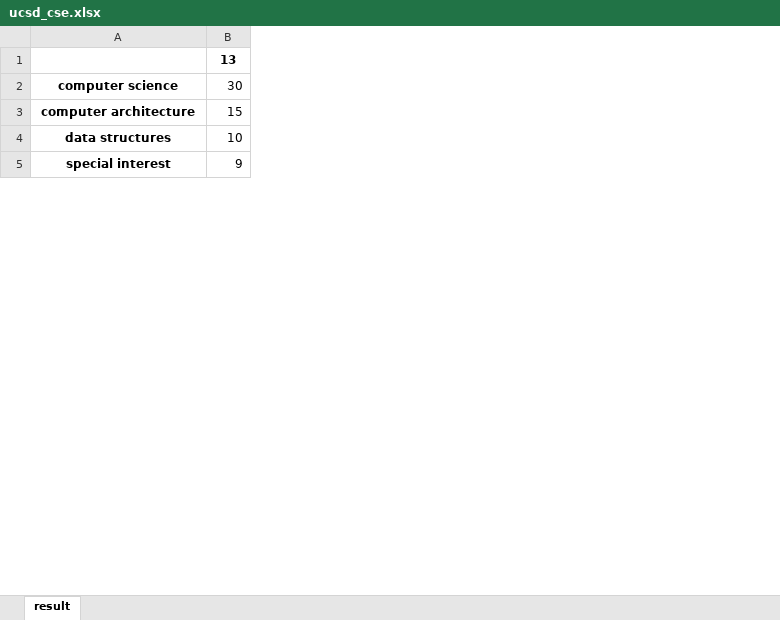
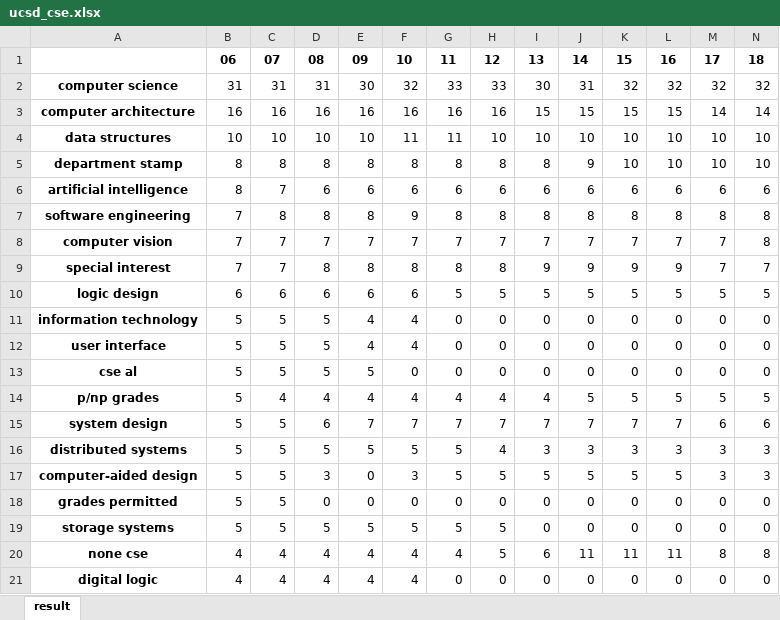
Before and after one commit to johnsonlumia/ECE143_Project, an Excel workbook: ucsd_cse.xlsx, sheet result, drawn as a sheet; only a part is shown; values as stored, in another font and other column widths than the file's, no borders; the diff covers the shown part only; the diff names each change by its address in the sheet, - before the commit and + after, or states it on an @@ line.

```diff
--- a/ucsd_cse.xlsx (sheet result)
+++ b/ucsd_cse.xlsx (sheet result)
+column B, rows 1-4: 06 | 31 | 16 | 10; row 9: 7
+column C, rows 1-4: 07 | 31 | 16 | 10; row 9: 7
+column D, rows 1-4: 08 | 31 | 16 | 10; row 9: 8
+column E, rows 1-4: 09 | 30 | 16 | 10; row 9: 8
+column F, rows 1-4: 10 | 32 | 16 | 11; row 9: 8
+column G, rows 1-4: 11 | 33 | 16 | 11; row 9: 8
+column H, rows 1-4: 12 | 33 | 16 | 10; row 9: 8
+column J, rows 1-4: 14 | 31 | 15 | 10; row 9: 9
+column K, rows 1-4: 15 | 32 | 15 | 10; row 9: 9
+column L, rows 1-4: 16 | 32 | 15 | 10; row 9: 9
+column M, rows 1-4: 17 | 32 | 14 | 10; row 9: 7
+column N, rows 1-4: 18 | 32 | 14 | 10; row 9: 7
+row 5: department stamp | 8 | 8 | 8 | 8 | 8 | 8 | 8 | 8 | 9 | 10 | 10 | 10 | 10
@@ row 12 moved to row 6: artificial intelligence @@
@@ row 9 moved to row 8: computer vision @@
@@ row 17 moved to row 10: logic design @@
+row 11: information technology | 5 | 5 | 5 | 4 | 4 | 0 | 0 | 0 | 0 | 0 | 0 | 0 | 0
+row 12: user interface | 5 | 5 | 5 | 4 | 4 | 0 | 0 | 0 | 0 | 0 | 0 | 0 | 0
+row 13: cse al | 5 | 5 | 5 | 5 | 0 | 0 | 0 | 0 | 0 | 0 | 0 | 0 | 0
@@ row 27 moved to row 14: p/np grades @@
@@ row 8 moved to row 15: system design @@
@@ row 40 moved to row 16: distributed systems @@
@@ row 18 moved to row 17: computer-aided design @@
+row 18: grades permitted | 5 | 5 | 0 | 0 | 0 | 0 | 0 | 0 | 0 | 0 | 0 | 0 | 0
+row 19: storage systems | 5 | 5 | 5 | 5 | 5 | 5 | 5 | 0 | 0 | 0 | 0 | 0 | 0
@@ row 10 moved to row 20: none cse @@
+row 21: digital logic | 4 | 4 | 4 | 4 | 4 | 0 | 0 | 0 | 0 | 0 | 0 | 0 | 0
```
Also changed, not shown: 47 added rows, 4 removed rows, 29 moved rows and 2 edited cells elsewhere in this sheet, ucberkeley_cs.xlsx, ucla_cse.xlsx, 24 other files.
